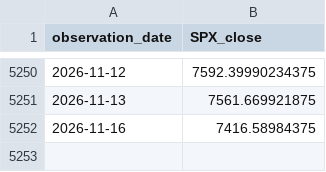
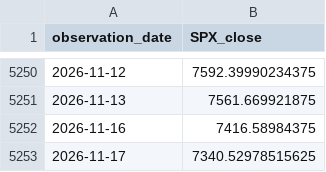
Before and after one commit to notwins/market-intelligence-hub, a CSV file: site/data/spx/history.csv, drawn as a sheet; only a part is shown, gaps mark what is left out.

```diff
--- a/site/data/spx/history.csv
+++ b/site/data/spx/history.csv
@@ -5252 +5252,2 @@ observation_date,SPX_close
 2026-11-16,7416.58984375
+2026-11-17,7340.52978515625
```
Also changed, not shown: 3 other files.
